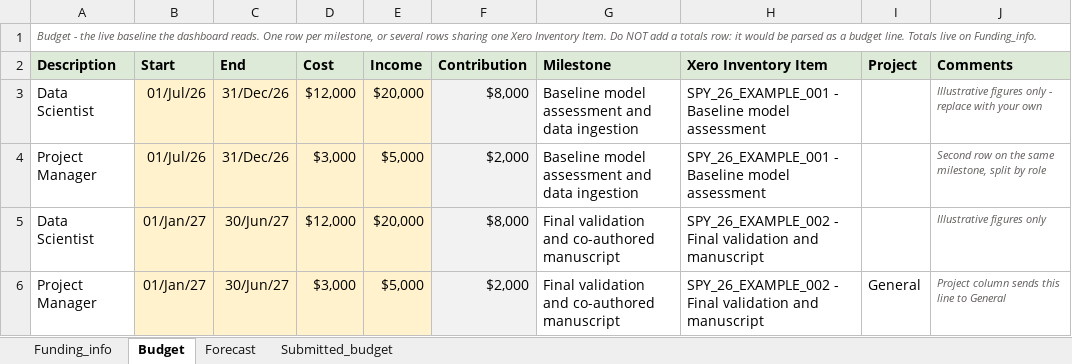
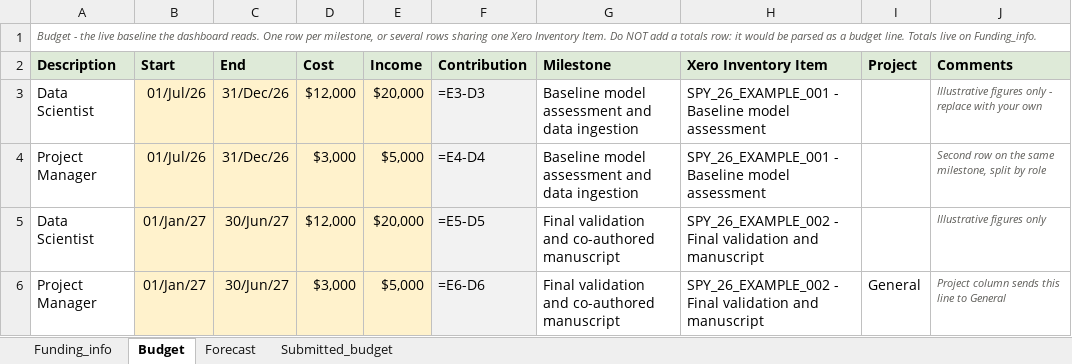
Before and after one commit to wildlifeai/open_accounting, an Excel workbook: budget_templates/Budget_sheet_template.xlsx, sheet Budget, drawn as a sheet; values as stored, in another font and other column widths than the file's, no borders; formulas without a stored value are shown as written; the diff names each change by its address in the sheet, - before the commit and + after, or states it on an @@ line.

```diff
--- a/budget_templates/Budget_sheet_template.xlsx (sheet Budget)
+++ b/budget_templates/Budget_sheet_template.xlsx (sheet Budget)
-F3 (Contribution): $8,000
+F3 (Contribution): =E3-D3
-F4 (Contribution): $2,000
+F4 (Contribution): =E4-D4
-F5 (Contribution): $8,000
+F5 (Contribution): =E5-D5
-F6 (Contribution): $2,000
+F6 (Contribution): =E6-D6
```
Also changed, not shown: sheet Forecast, sheet Funding_info, sheet Submitted_budget, 1 other file.
